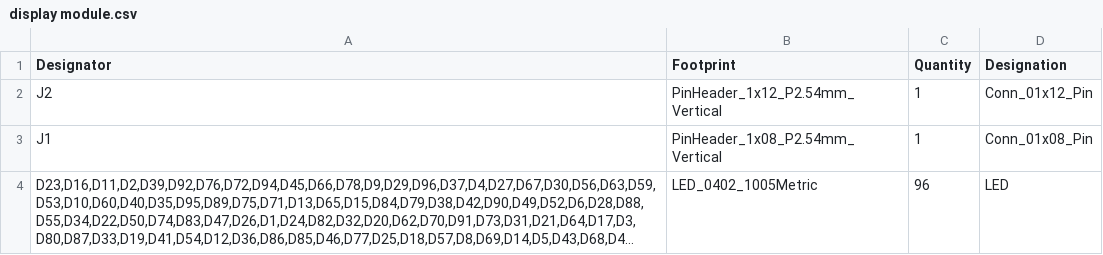
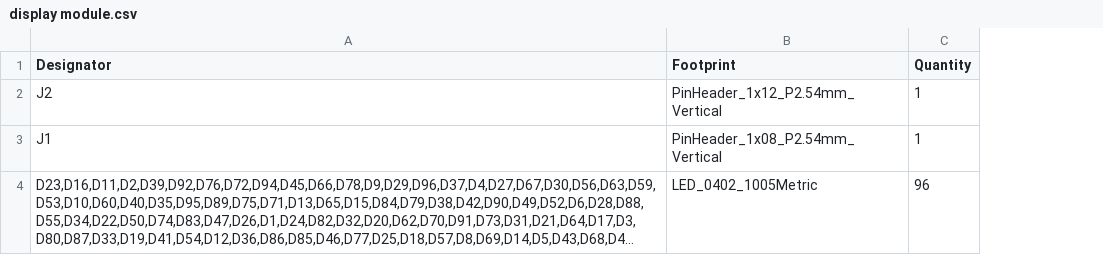
Before and after one commit to super-cow-powers/rpn2040-calculator, a CSV file: VFD Replacement/display module/display module.csv, drawn as a sheet; long unchanged cells end in …; the diff names each change by its address in the sheet, - before the commit and + after, or states it on an @@ line.

```diff
--- a/VFD Replacement/display module/display module.csv
+++ b/VFD Replacement/display module/display module.csv
-column D (Designation), rows 2-4: Conn_01x12_Pin | Conn_01x08_Pin | LED
```
Also changed, not shown: 22 other files.
